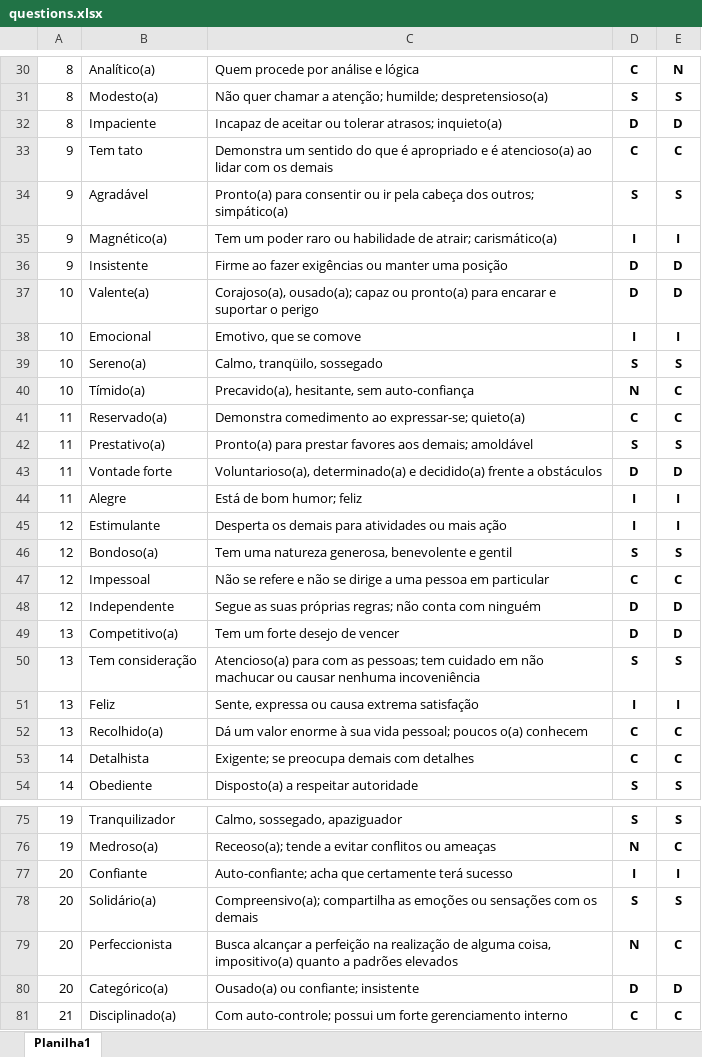
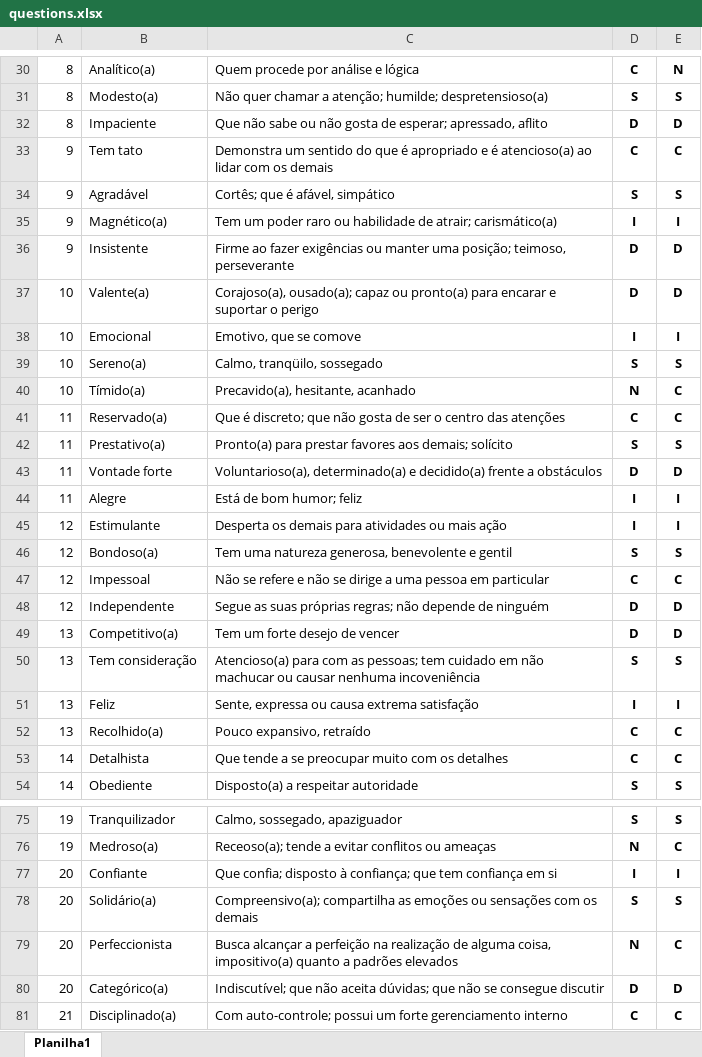
Before and after one commit to vsantosweb/project-disc-laravel8-server, an Excel workbook: public/planilhas/questions.xlsx, sheet Planilha1, drawn as a sheet; only a part is shown, gaps mark what is left out; values as stored, in another font and other column widths than the file's, no borders; the diff covers the shown part only; the diff names each change by its address in the sheet, - before the commit and + after, or states it on an @@ line.

Commit message:
implementado novas regras de listas de respondentes

```diff
--- a/public/planilhas/questions.xlsx (sheet Planilha1)
+++ b/public/planilhas/questions.xlsx (sheet Planilha1)
-C32: Incapaz de aceitar ou tolerar atrasos; inquieto(a)
+C32: Que não sabe ou não gosta de esperar; apressado, aflito
-C34: Pronto(a) para consentir ou ir pela cabeça dos outros; simpático(a)
+C34: Cortês; que é afável, simpático
-C36: …manter uma posição
+C36: …manter uma posição; teimoso, perseverante
-C40: Precavido(a), hesitante, sem auto-confiança
+C40: Precavido(a), hesitante, acanhado
-C41: Demonstra comedimento ao expressar-se; quieto(a)
+C41: Que é discreto; que não gosta de ser o centro das atenções
-C42: …aos demais; amoldável
+C42: …aos demais; solícito
-C48: …regras; não conta com ninguém
+C48: …regras; não depende de ninguém
-C52: Dá um valor enorme à sua vida pessoal; poucos o(a) conhecem
+C52: Pouco expansivo, retraído
-C53: Exigente; se preocupa demais com detalhes
+C53: Que tende a se preocupar muito com os detalhes
-C77: Auto-confiante; acha que certamente terá sucesso
+C77: Que confia; disposto à confiança; que tem confiança em si
-C80: Ousado(a) ou confiante; insistente
+C80: Indiscutível; que não aceita dúvidas; que não se consegue discutir
```
Also changed, not shown: 21 edited cells elsewhere in this sheet, 21 other files.
